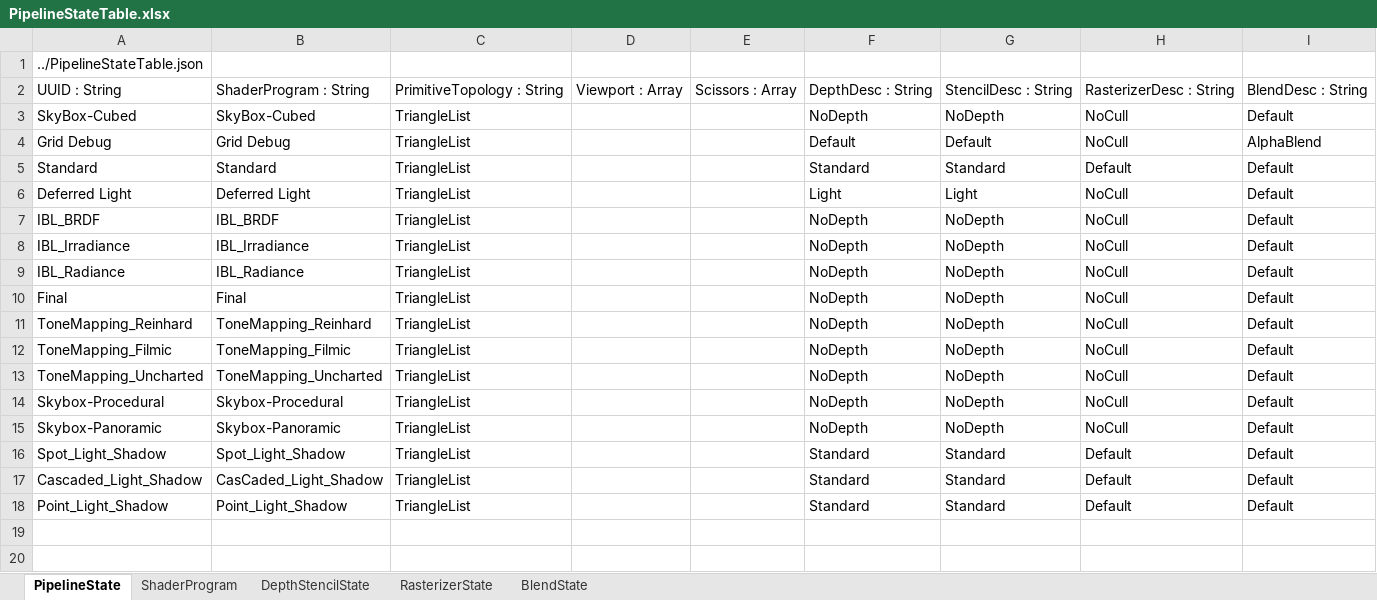
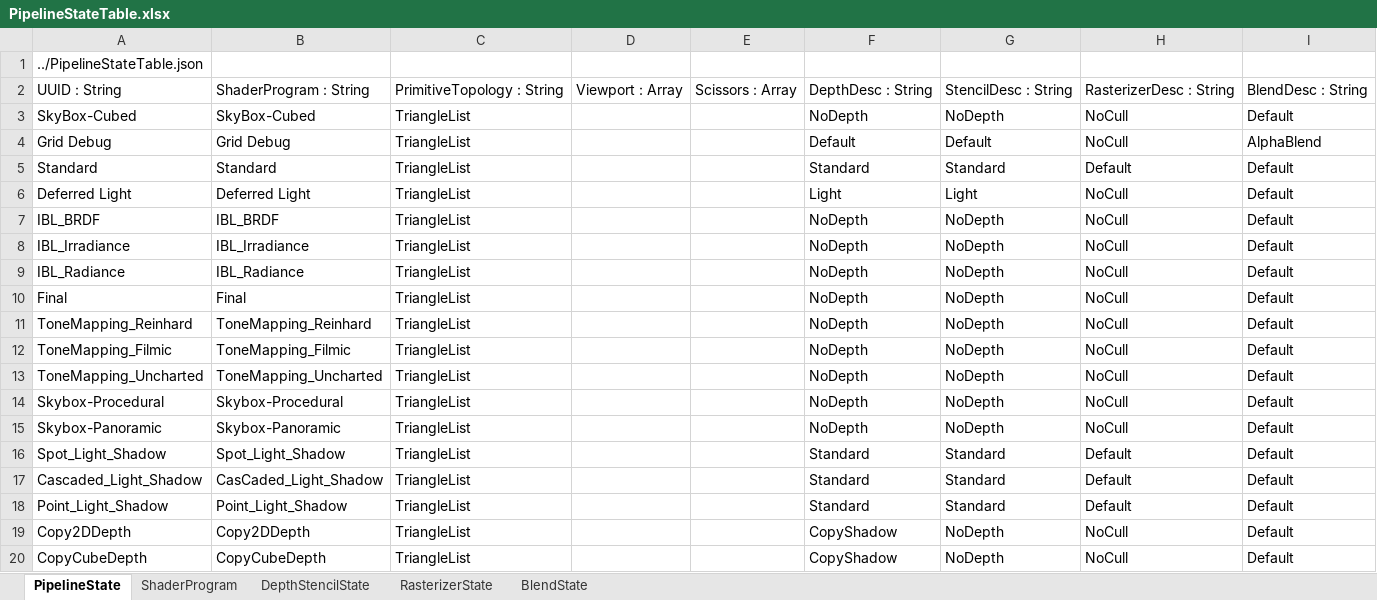
Before and after one commit to menew95/REngine, an Excel workbook: Library/bin/graphics/table/PipelineStateTable.xlsx, sheet PipelineState, drawn as a sheet; values as stored, in another font and other column widths than the file's, no borders; table styles not drawn; the diff names each change by its address in the sheet, - before the commit and + after, or states it on an @@ line.

```diff
--- a/Library/bin/graphics/table/PipelineStateTable.xlsx (sheet PipelineState)
+++ b/Library/bin/graphics/table/PipelineStateTable.xlsx (sheet PipelineState)
+row 19: Copy2DDepth | Copy2DDepth | TriangleList |  |  | CopyShadow | NoDepth | NoCull | Default
+row 20: CopyCubeDepth | CopyCubeDepth | TriangleList |  |  | CopyShadow | NoDepth | NoCull | Default
```
Also changed, not shown: sheet DepthStencilState, sheet ShaderProgram, Library/bin/graphics/table/ResourceTable.xlsx, 26 other files.
